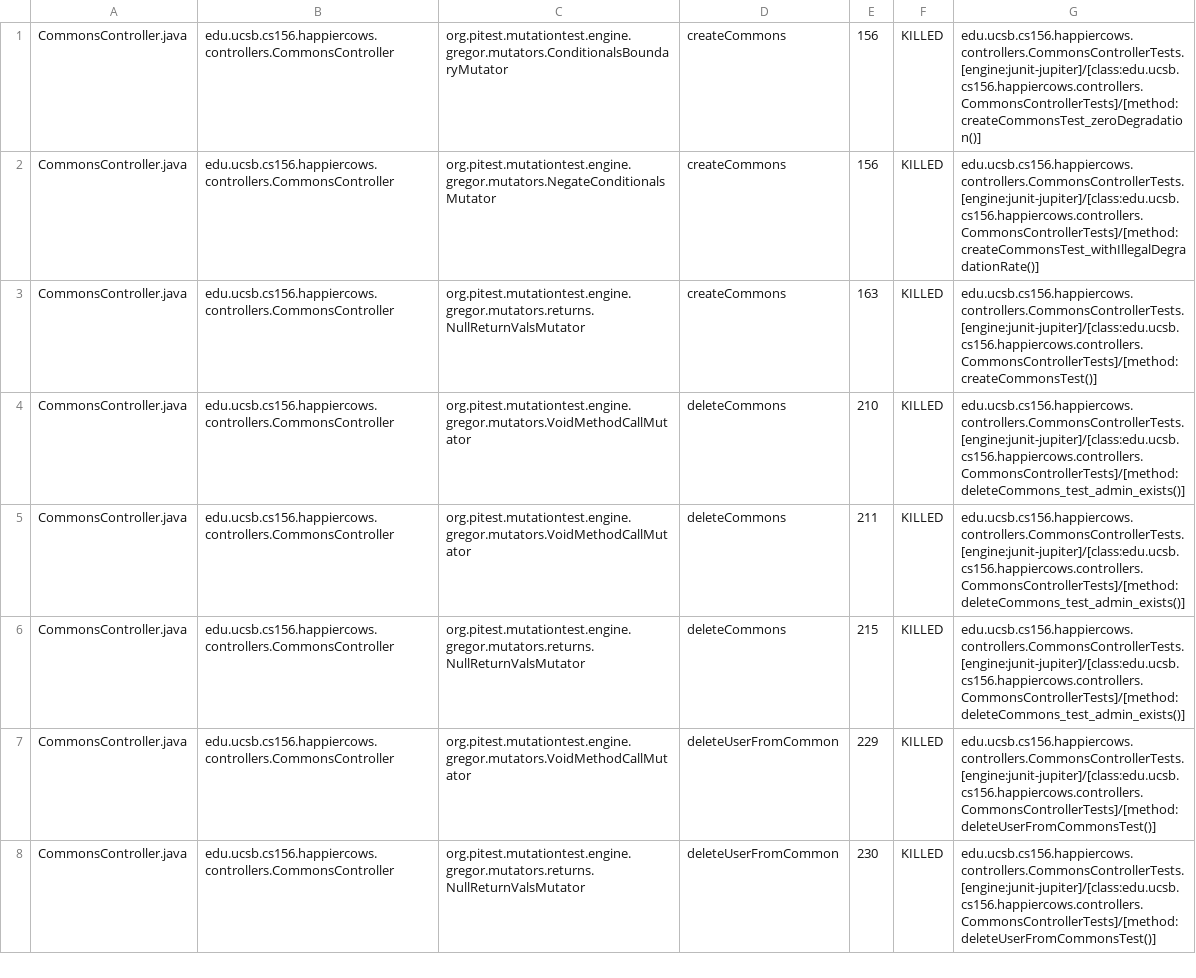
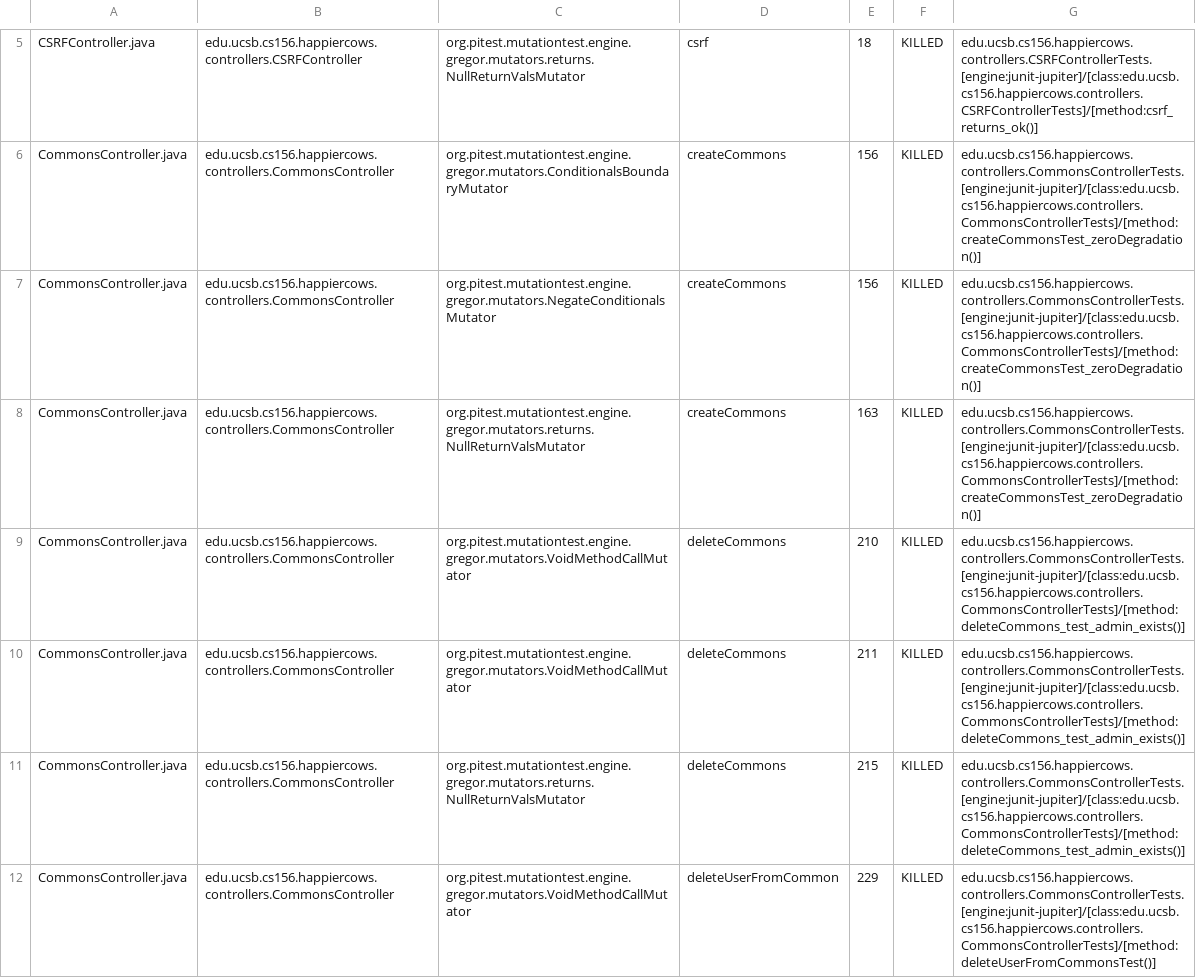
Before and after one commit to ucsb-cs156/proj-happycows, a CSV file: prs/32/pitest/mutations.csv, drawn as a sheet; only a part is shown, gaps mark what is left out; the shorter side is filled out with more unchanged rows; the diff covers the shown part only.

Commit message:
Deploying to gh-pages from @ ucsb-cs156/proj-happycows@e46f4f5c035a6b7b62390343439836ccfaef8dc2 🚀

```diff
--- a/prs/32/pitest/mutations.csv
+++ b/prs/32/pitest/mutations.csv
@@ -1,4 +5,5 @@
+CSRFController.java,edu.ucsb.cs156.happiercows.controllers.CSRFController,org.pitest.mutationtest.engine.gregor.mutators.returns.NullReturnValsMutator,csrf,18,KILLED,edu.ucsb.cs156.happiercows.controllers.CSRFControllerTests.[engine:junit-jupiter]/[class:edu.ucsb.cs156.happiercows.controllers.CSRFControllerTests]/[method:csrf_returns_ok()]
 CommonsController.java,edu.ucsb.cs156.happiercows.controllers.CommonsController,org.pitest.mutationtest.engine.gregor.mutators.ConditionalsBoundaryMutator,createCommons,156,KILLED,edu.ucsb.cs156.happiercows.controllers.CommonsControllerTests.[engine:junit-jupiter]/[class:edu.ucsb.cs156.happiercows.controllers.CommonsControllerTests]/[method:createCommonsTest_zeroDegradation()]
-CommonsController.java,edu.ucsb.cs156.happiercows.controllers.CommonsController,org.pitest.mutationtest.engine.gregor.mutators.NegateConditionalsMutator,createCommons,156,KILLED,edu.ucsb.cs156.happiercows.controllers.CommonsControllerTests.[engine:junit-jupiter]/[class:edu.ucsb.cs156.happiercows.controllers.CommonsControllerTests]/[method:createCommonsTest_withIllegalDegradationRate()]
-CommonsController.java,edu.ucsb.cs156.happiercows.controllers.CommonsController,org.pitest.mutationtest.engine.gregor.mutators.returns.NullReturnValsMutator,createCommons,163,KILLED,edu.ucsb.cs156.happiercows.controllers.CommonsControllerTests.[engine:junit-jupiter]/[class:edu.ucsb.cs156.happiercows.controllers.CommonsControllerTests]/[method:createCommonsTest()]
+CommonsController.java,edu.ucsb.cs156.happiercows.controllers.CommonsController,org.pitest.mutationtest.engine.gregor.mutators.NegateConditionalsMutator,createCommons,156,KILLED,edu.ucsb.cs156.happiercows.controllers.CommonsControllerTests.[engine:junit-jupiter]/[class:edu.ucsb.cs156.happiercows.controllers.CommonsControllerTests]/[method:createCommonsTest_zeroDegradation()]
+CommonsController.java,edu.ucsb.cs156.happiercows.controllers.CommonsController,org.pitest.mutationtest.engine.gregor.mutators.returns.NullReturnValsMutator,createCommons,163,KILLED,edu.ucsb.cs156.happiercows.controllers.CommonsControllerTests.[engine:junit-jupiter]/[class:edu.ucsb.cs156.happiercows.controllers.CommonsControllerTests]/[method:createCommonsTest_zeroDegradation()]
 CommonsController.java,edu.ucsb.cs156.happiercows.controllers.CommonsController,org.pitest.mutationtest.engine.gregor.mutators.VoidMethodCallMutator,deleteCommons,210,KILLED,edu.ucsb.cs156.happiercows.controllers.CommonsControllerTests.[engine:junit-jupiter]/[class:edu.ucsb.cs156.happiercows.controllers.CommonsControllerTests]/[method:deleteCommons_test_admin_exists()]
```
Also changed, not shown: 8 added rows, 8 removed rows, 24 moved rows and 38 edited cells elsewhere in this file, 22 other files.
